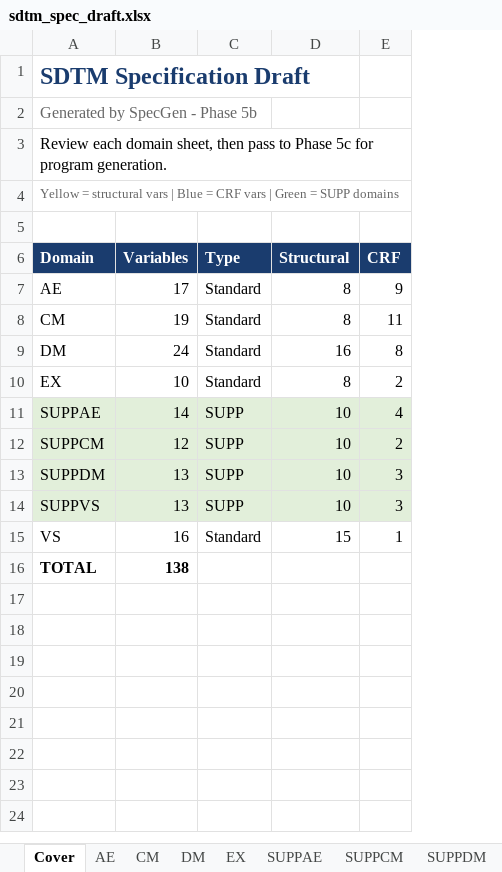
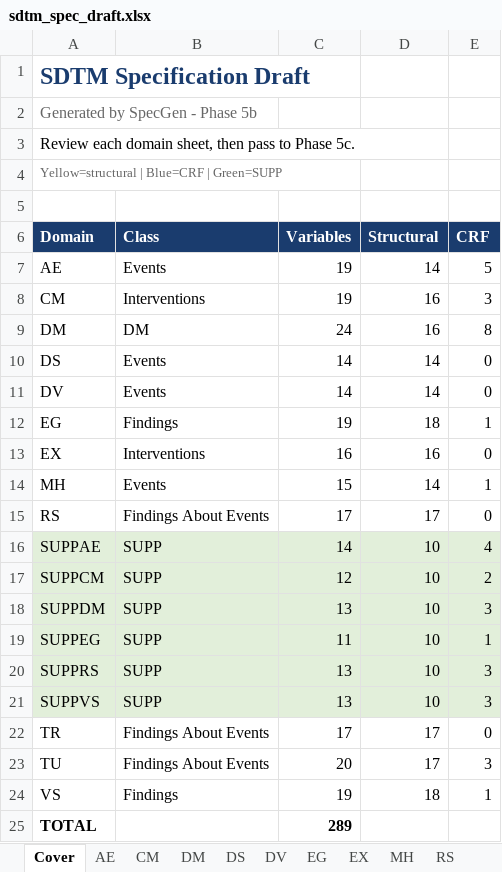
Before and after one commit to Manjothundal/SpecGen, an Excel workbook: sdtm_spec_draft.xlsx, sheet Cover, drawn as a sheet; values as stored, in another font and other column widths than the file's, no borders; removed rows and columns are numbered as before the commit, all else as after; the diff names each change by its address in the sheet, - before the commit and + after, or states it on an @@ line.

Commit message:
Phase 5a/5b expanded: 18 SDTM domains (DV DS MH EG TU TR RS)

```diff
--- a/sdtm_spec_draft.xlsx (sheet Cover)
+++ b/sdtm_spec_draft.xlsx (sheet Cover)
+sheet tab: DS
+sheet tab: DV
+sheet tab: EG
+sheet tab: MH
+sheet tab: RS
+column B (Class), rows 7-9: Events | Interventions | DM; row 13: Interventions; rows 16-18: all SUPP; row 21: SUPP; row 24: Findings
-column C (Type), rows 7-15: Standard | Standard | Standard | Standard | SUPP | SUPP | SUPP | SUPP | Standard
-A3 (Domain): …to Phase 5c for program generation.
+A3 (Domain): …to Phase 5c.
-A4 (Domain): Yellow = structural vars | Blue = CRF vars | Green = SUPP domains
+A4 (Domain): Yellow=structural | Blue=CRF | Green=SUPP
-C7 (Variables): 17
+C7 (Variables): 19
-D7 (Structural): 8
+D7 (Structural): 14
-E7 (CRF): 9
+E7 (CRF): 5
-D8 (Structural): 8
+D8 (Structural): 16
-E8 (CRF): 11
+E8 (CRF): 3
+row 10: DS | Events | 14 | 14 | 0
+row 11: DV | Events | 14 | 14 | 0
+row 12: EG | Findings | 19 | 18 | 1
-C13 (Variables): 10
+C13 (Variables): 16
-D13 (Structural): 8
+D13 (Structural): 16
-E13 (CRF): 2
+E13 (CRF): 0
+row 14: MH | Events | 15 | 14 | 1
+row 15: RS | Findings About Events | 17 | 17 | 0
+row 19: SUPPEG | SUPP | 11 | 10 | 1
+row 20: SUPPRS | SUPP | 13 | 10 | 3
+row 22: TR | Findings About Events | 17 | 17 | 0
+row 23: TU | Findings About Events | 20 | 17 | 3
-C24 (Variables): 16
+C24 (Variables): 19
-D24 (Structural): 15
+D24 (Structural): 18
-C25 (Variables): 138
+C25 (Variables): 289
```
Also changed, not shown: sheet CM, sheet AE, sheet EX, sheet VS, sheet DM, sheet SUPPAE, 3 more sheets, other sheet tabs, acrf_metadata.xlsx, 3 other files.
